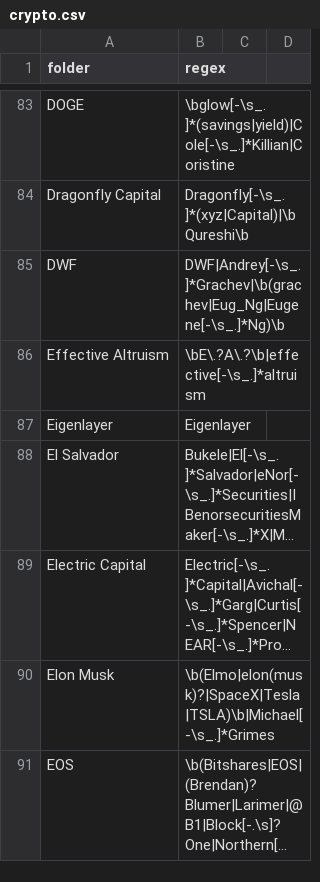
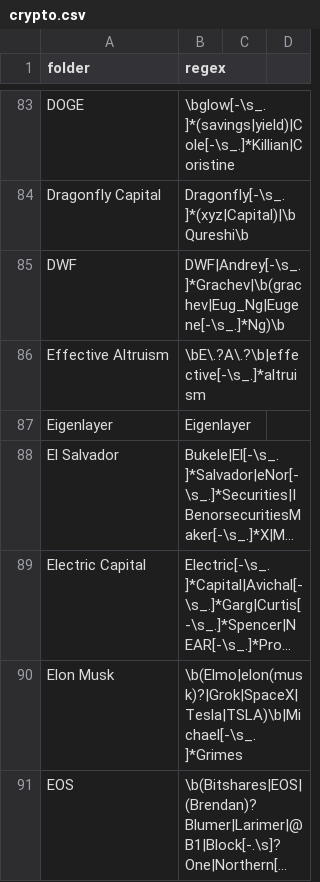
Before and after one commit to michelcrypt4d4mus/clown_sort, a CSV file: clown_sort/sorting_rules/crypto.csv, drawn as a sheet; only a part is shown, gaps mark what is left out; long unchanged cells end in …; the diff covers the shown part only; the diff names each change by its address in the sheet, - before the commit and + after, or states it on an @@ line.

Commit message:
rules

```diff
--- a/clown_sort/sorting_rules/crypto.csv
+++ b/clown_sort/sorting_rules/crypto.csv
-B90 (regex): \b(Elmo|elon(musk)?|SpaceX|Tesla|TSLA)\b|Michael[-\s_.]*Grimes
+B90 (regex): \b(Elmo|elon(musk)?|Grok|SpaceX|Tesla|TSLA)\b|Michael[-\s_.]*Grimes
```
Also changed, not shown: 1 added row and 5 edited cells elsewhere in this file.
